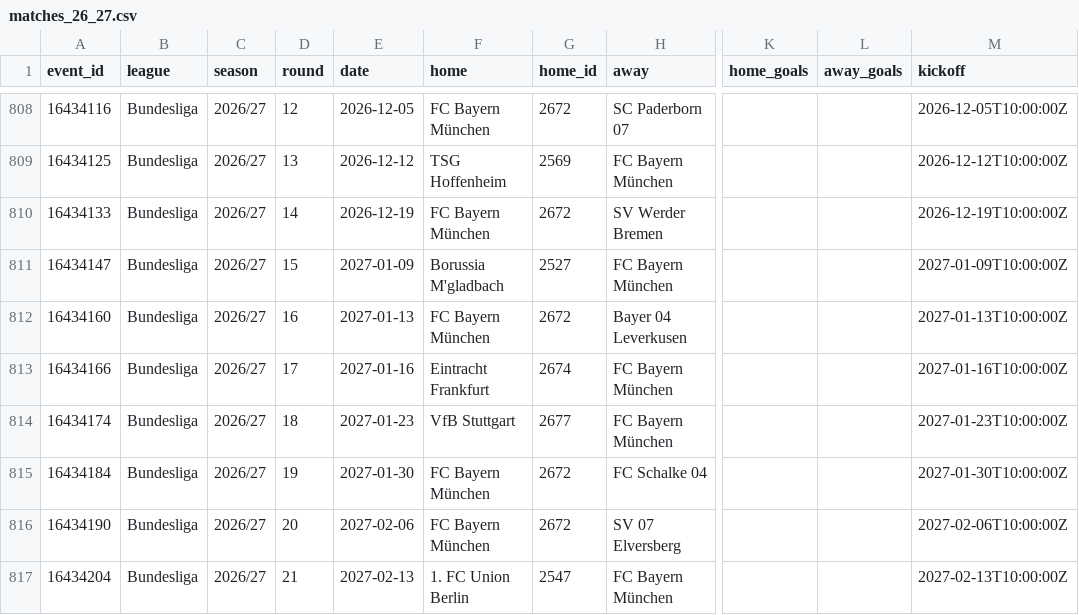
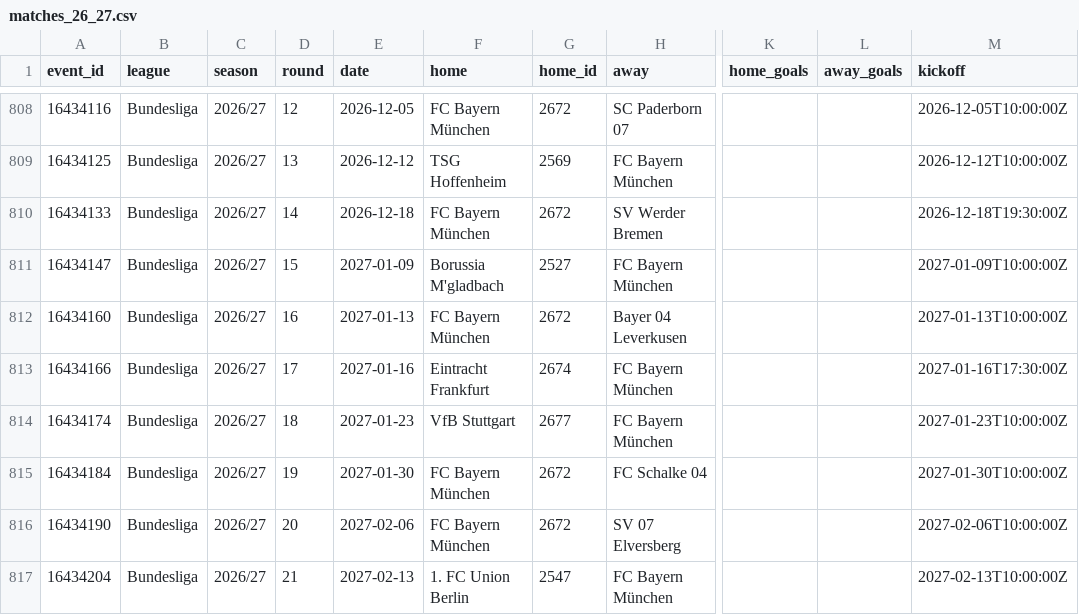
Before and after one commit to Sharone-12/Footy, a CSV file: data/processed/matches_26_27.csv, drawn as a sheet; only a part is shown, gaps mark what is left out; the diff names each change by its address in the sheet, - before the commit and + after, or states it on an @@ line.

```diff
--- a/data/processed/matches_26_27.csv
+++ b/data/processed/matches_26_27.csv
-E810 (date): 2026-12-19
+E810 (date): 2026-12-18
-M810 (kickoff): 2026-12-19T10:00:00Z
+M810 (kickoff): 2026-12-18T19:30:00Z
-M813 (kickoff): 2027-01-16T10:00:00Z
+M813 (kickoff): 2027-01-16T17:30:00Z
```
Also changed, not shown: data/processed/players_26_27.csv.
